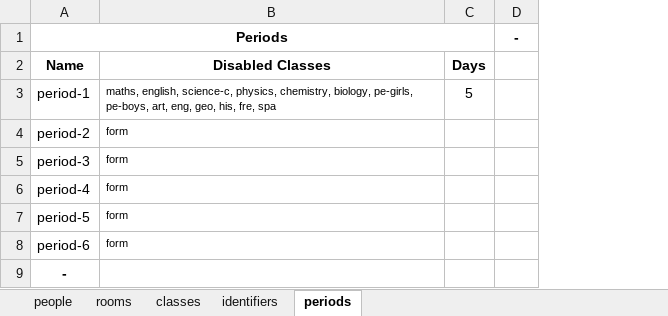
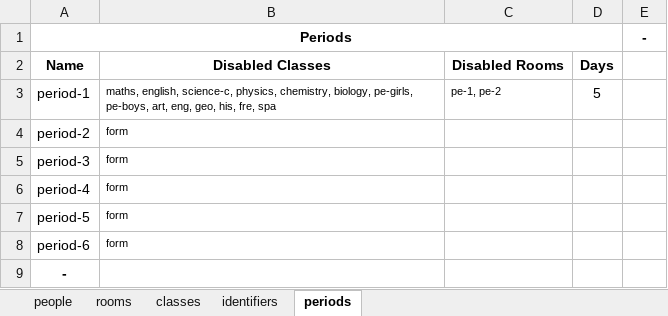
Before and after one commit to samgeorgedixon/entity_organisation_program, an Excel workbook: examples/timetable_school/spreadsheets/example-timetable_school.xlsx, sheet periods, drawn as a sheet; values as stored, in another font and other column widths than the file's, no borders; the diff names each change by its address in the sheet, - before the commit and + after, or states it on an @@ line.

```diff
--- a/examples/timetable_school/spreadsheets/example-timetable_school.xlsx (sheet periods)
+++ b/examples/timetable_school/spreadsheets/example-timetable_school.xlsx (sheet periods)
+column C, rows 2-3: Disabled Rooms | pe-1, pe-2
```
Also changed, not shown: sheet people, sheet rooms, sheet identifiers, examples/eop_config/spreadsheets/example-timetable_schools.xlsx, examples/seating_plan/spreadsheets/example-classroom_seating_plan-org.xlsx, 7 other files.
